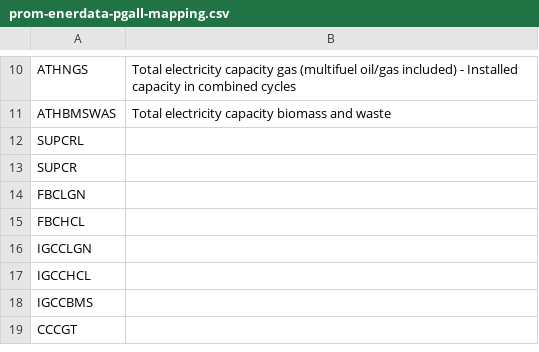
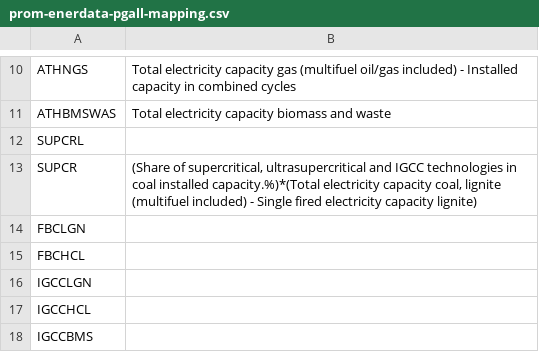
Before and after one commit to e3modelling/mrprom, a CSV file: inst/extdata/sectoral/prom-enerdata-pgall-mapping.csv, drawn as a sheet; only a part is shown, gaps mark what is left out; the shorter side is filled out with more unchanged rows.

```diff
--- a/inst/extdata/sectoral/prom-enerdata-pgall-mapping.csv
+++ b/inst/extdata/sectoral/prom-enerdata-pgall-mapping.csv
@@ -12,3 +12,3 @@ ATHBMSWAS,Total electricity capacity biomass and waste
 SUPCRL,
-SUPCR,
+SUPCR,"(Share of supercritical, ultrasupercritical and IGCC technologies in coal installed capacity.%)*(Total electricity capacity coal, lignite (multifuel included) - Single fired electricity capacity lignite)"
 FBCLGN,
```
Also changed, not shown: 2 other files.
